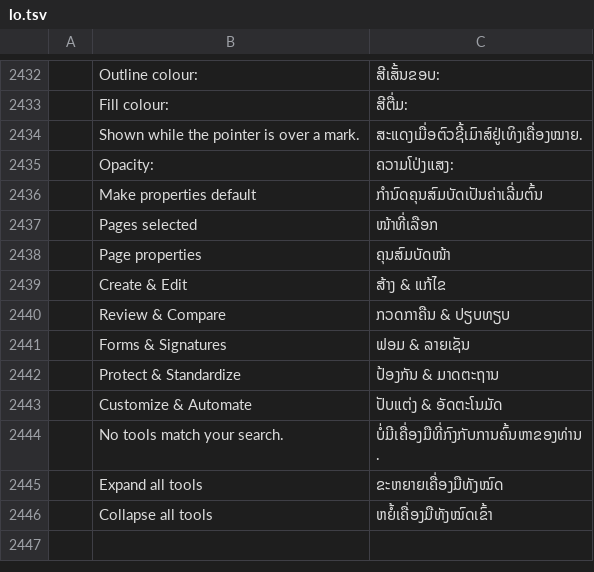
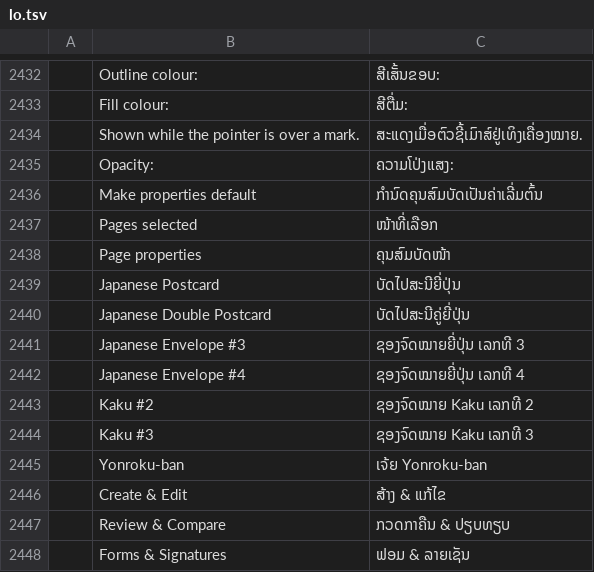
Before and after one commit to midasdf/printcraft, a TSV file: crates/ui-egui/src/i18n/lo.tsv, drawn as a sheet; only a part is shown, gaps mark what is left out; the shorter side is filled out with more unchanged rows; the diff names each change by its address in the sheet, - before the commit and + after, or states it on an @@ line.

```diff
--- a/crates/ui-egui/src/i18n/lo.tsv
+++ b/crates/ui-egui/src/i18n/lo.tsv
+row 2439:  | Japanese Postcard | ບັດໄປສະນີຍີ່ປຸ່ນ
+row 2440:  | Japanese Double Postcard | ບັດໄປສະນີຄູ່ຍີ່ປຸ່ນ
+row 2441:  | Japanese Envelope #3 | ຊອງຈົດໝາຍຍີ່ປຸ່ນ ເລກທີ 3
+row 2442:  | Japanese Envelope #4 | ຊອງຈົດໝາຍຍີ່ປຸ່ນ ເລກທີ 4
+row 2443:  | Kaku #2 | ຊອງຈົດໝາຍ Kaku ເລກທີ 2
+row 2444:  | Kaku #3 | ຊອງຈົດໝາຍ Kaku ເລກທີ 3
+row 2445:  | Yonroku-ban | ເຈ້ຍ Yonroku-ban
```
Also changed, not shown: crates/ui-egui/src/i18n/ckb.tsv, crates/ui-egui/src/i18n/hi.tsv, 24 other files.
